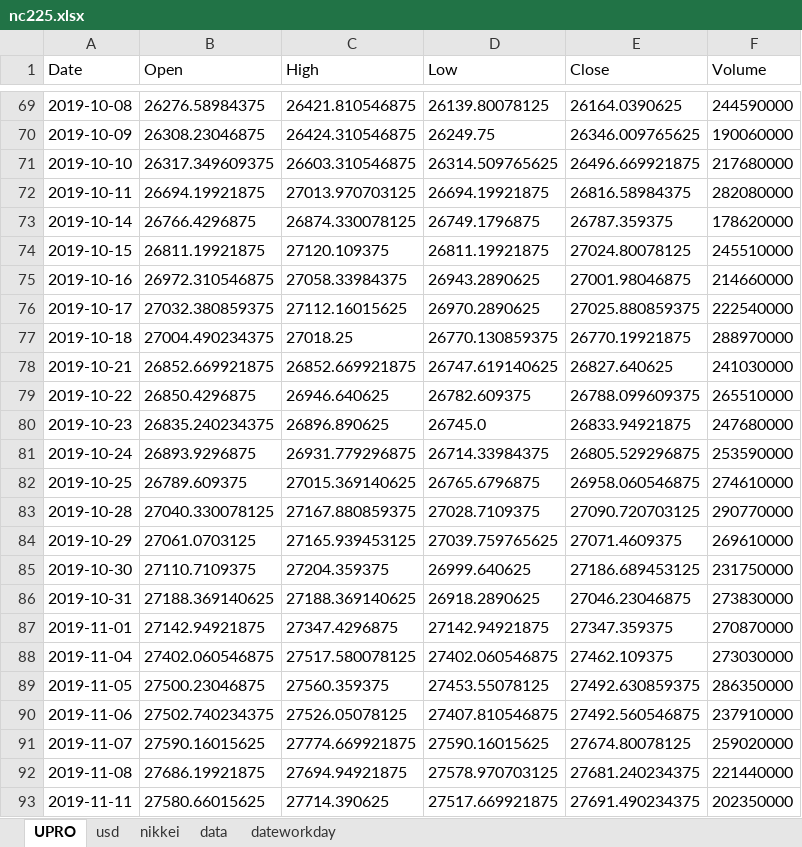
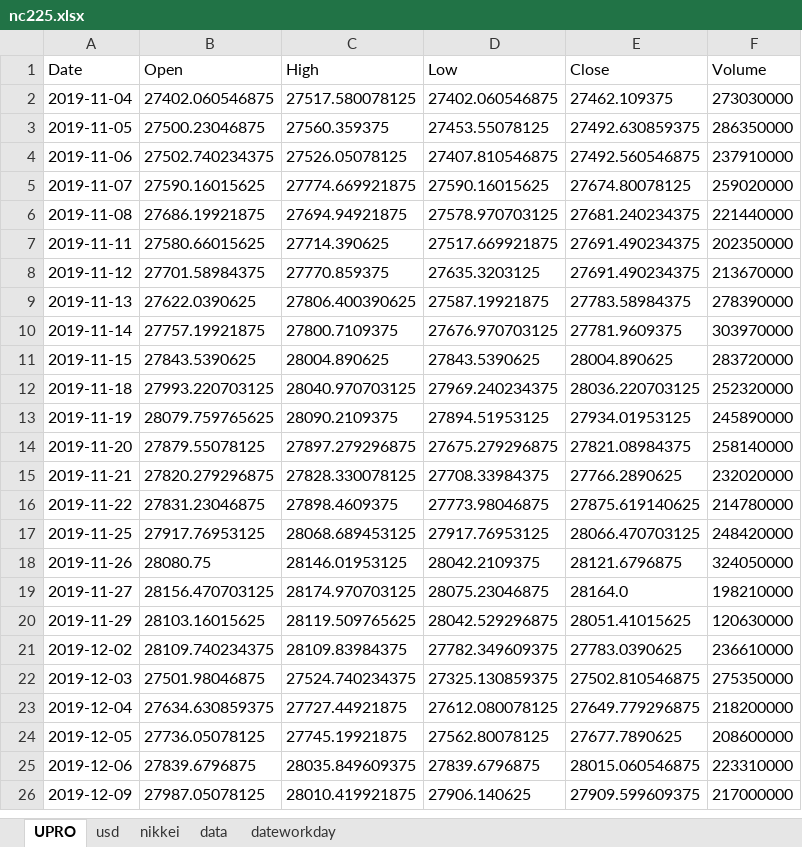
Before and after one commit to BEROCHLU/headless-scraping, an Excel workbook: xlsx/nc225.xlsx, sheet UPRO, drawn as a sheet; only a part is shown, gaps mark what is left out; the shorter side is filled out with more unchanged rows; values as stored, in another font and other column widths than the file's, no borders; removed rows and columns are numbered as before the commit, all else as after; the diff covers the shown part only; the diff names each change by its address in the sheet, - before the commit and + after, or states it on an @@ line.

```diff
--- a/xlsx/nc225.xlsx (sheet UPRO)
+++ b/xlsx/nc225.xlsx (sheet UPRO)
-row 69: 2019-10-08 | 26276.58984375 | 26421.810546875 | 26139.80078125 | 26164.0390625 | 244590000
-row 70: 2019-10-09 | 26308.23046875 | 26424.310546875 | 26249.75 | 26346.009765625 | 190060000
-row 71: 2019-10-10 | 26317.349609375 | 26603.310546875 | 26314.509765625 | 26496.669921875 | 217680000
-row 72: 2019-10-11 | 26694.19921875 | 27013.970703125 | 26694.19921875 | 26816.58984375 | 282080000
-row 73: 2019-10-14 | 26766.4296875 | 26874.330078125 | 26749.1796875 | 26787.359375 | 178620000
-row 74: 2019-10-15 | 26811.19921875 | 27120.109375 | 26811.19921875 | 27024.80078125 | 245510000
-row 75: 2019-10-16 | 26972.310546875 | 27058.33984375 | 26943.2890625 | 27001.98046875 | 214660000
-row 76: 2019-10-17 | 27032.380859375 | 27112.16015625 | 26970.2890625 | 27025.880859375 | 222540000
-row 77: 2019-10-18 | 27004.490234375 | 27018.25 | 26770.130859375 | 26770.19921875 | 288970000
-row 78: 2019-10-21 | 26852.669921875 | 26852.669921875 | 26747.619140625 | 26827.640625 | 241030000
-row 79: 2019-10-22 | 26850.4296875 | 26946.640625 | 26782.609375 | 26788.099609375 | 265510000
-row 80: 2019-10-23 | 26835.240234375 | 26896.890625 | 26745.0 | 26833.94921875 | 247680000
-row 81: 2019-10-24 | 26893.9296875 | 26931.779296875 | 26714.33984375 | 26805.529296875 | 253590000
-row 82: 2019-10-25 | 26789.609375 | 27015.369140625 | 26765.6796875 | 26958.060546875 | 274610000
-row 83: 2019-10-28 | 27040.330078125 | 27167.880859375 | 27028.7109375 | 27090.720703125 | 290770000
-row 84: 2019-10-29 | 27061.0703125 | 27165.939453125 | 27039.759765625 | 27071.4609375 | 269610000
-row 85: 2019-10-30 | 27110.7109375 | 27204.359375 | 26999.640625 | 27186.689453125 | 231750000
-row 86: 2019-10-31 | 27188.369140625 | 27188.369140625 | 26918.2890625 | 27046.23046875 | 273830000
-row 87: 2019-11-01 | 27142.94921875 | 27347.4296875 | 27142.94921875 | 27347.359375 | 270870000
```
Also changed, not shown: 85 added rows, 67 removed rows and 1 edited cell elsewhere in this sheet, sheet nikkei, sheet data, sheet usd.
